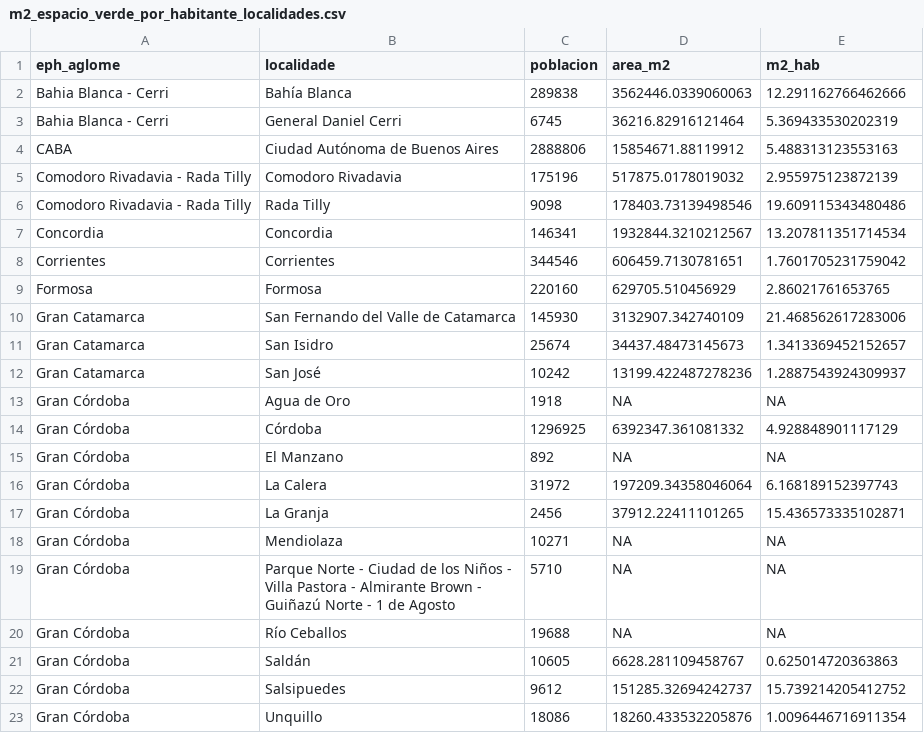
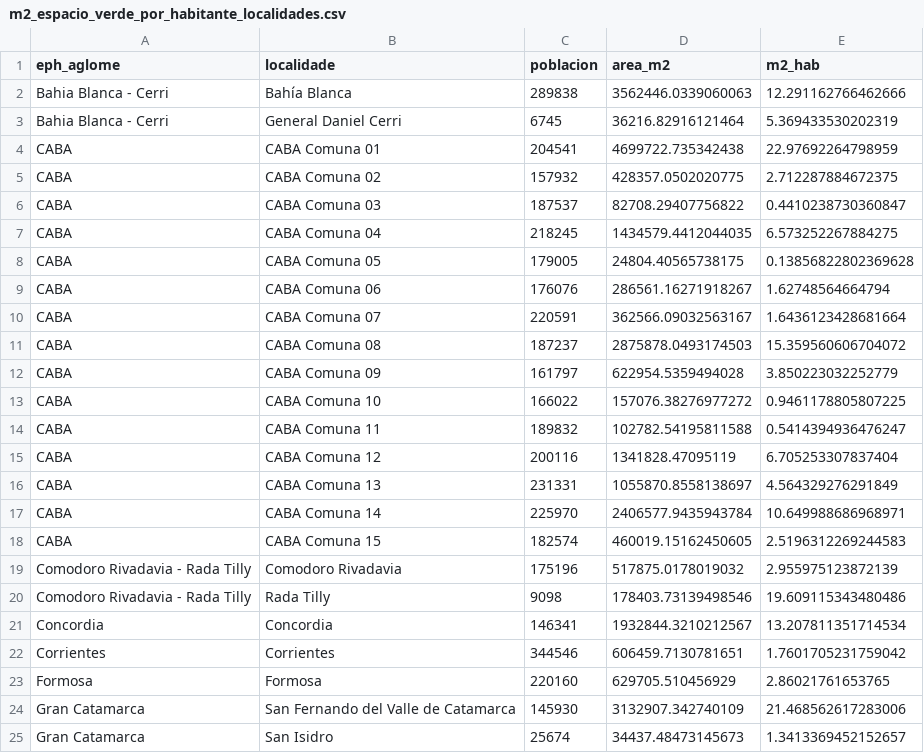
Before and after one commit to VirGonzalez/atlas_espacios_verdes, a CSV file: data/processed/metricas/m2_espacio_verde_por_habitante_localidades.csv, drawn as a sheet; only a part is shown; the shorter side is filled out with more unchanged rows.

Commit message:
modelo de acceso a verde vs mortalidad infantil

```diff
--- a/data/processed/metricas/m2_espacio_verde_por_habitante_localidades.csv
+++ b/data/processed/metricas/m2_espacio_verde_por_habitante_localidades.csv
@@ -3,3 +3,17 @@ Bahia Blanca - Cerri,Bahía Blanca,289838,3562446.0339060063,12.291162766462666
 Bahia Blanca - Cerri,General Daniel Cerri,6745,36216.82916121464,5.369433530202319
-CABA,Ciudad Autónoma de Buenos Aires,2888806,15854671.88119912,5.488313123553163
+CABA,CABA Comuna 01,204541,4699722.735342438,22.97692264798959
+CABA,CABA Comuna 02,157932,428357.0502020775,2.712287884672375
+CABA,CABA Comuna 03,187537,82708.29407756822,0.4410238730360847
+CABA,CABA Comuna 04,218245,1434579.4412044035,6.573252267884275
+CABA,CABA Comuna 05,179005,24804.40565738175,0.13856822802369628
+CABA,CABA Comuna 06,176076,286561.16271918267,1.62748564664794
+CABA,CABA Comuna 07,220591,362566.09032563167,1.6436123428681664
+CABA,CABA Comuna 08,187237,2875878.0493174503,15.359560606704072
+CABA,CABA Comuna 09,161797,622954.5359494028,3.850223032252779
+CABA,CABA Comuna 10,166022,157076.38276977272,0.9461178805807225
+CABA,CABA Comuna 11,189832,102782.54195811588,0.5414394936476247
+CABA,CABA Comuna 12,200116,1341828.47095119,6.705253307837404
+CABA,CABA Comuna 13,231331,1055870.8558138697,4.564329276291849
+CABA,CABA Comuna 14,225970,2406577.9435943784,10.649988686968971
+CABA,CABA Comuna 15,182574,460019.15162450605,2.5196312269244583
 Comodoro Rivadavia - Rada Tilly,Comodoro Rivadavia,175196,517875.0178019032,2.955975123872139
```
Also changed, not shown: data/processed/DEIS/mortalidad_AMBA_2018.csv, 4 other files.
